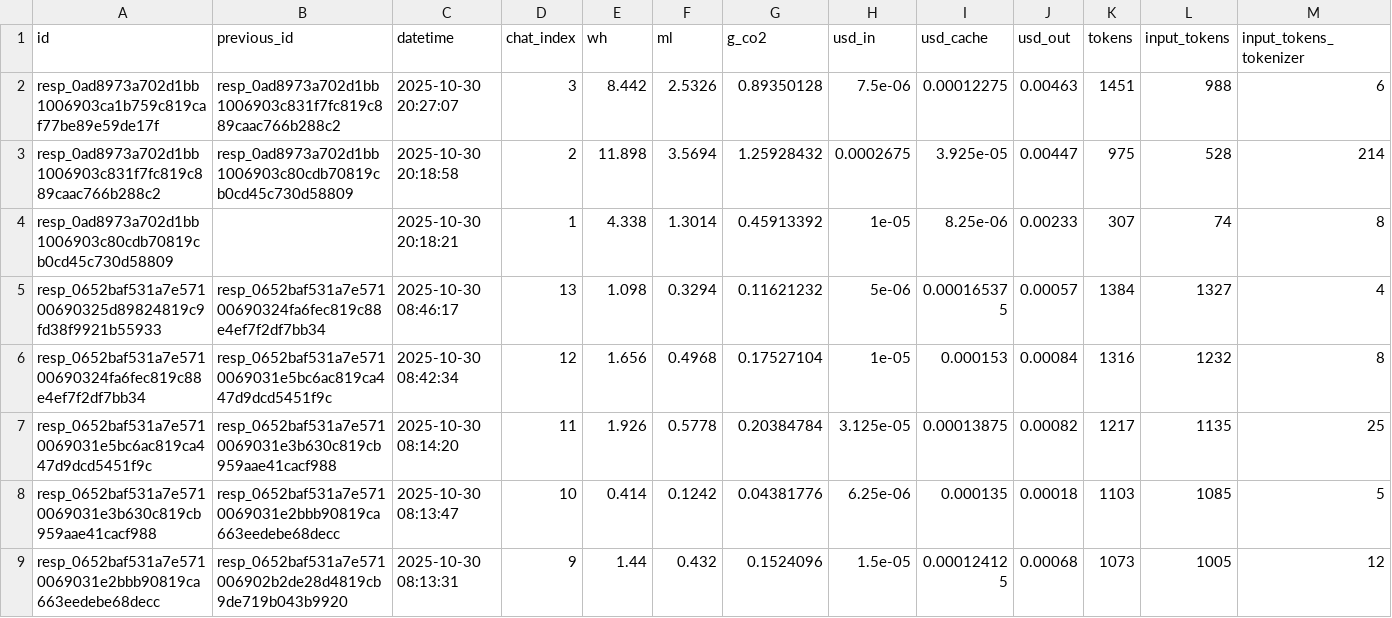
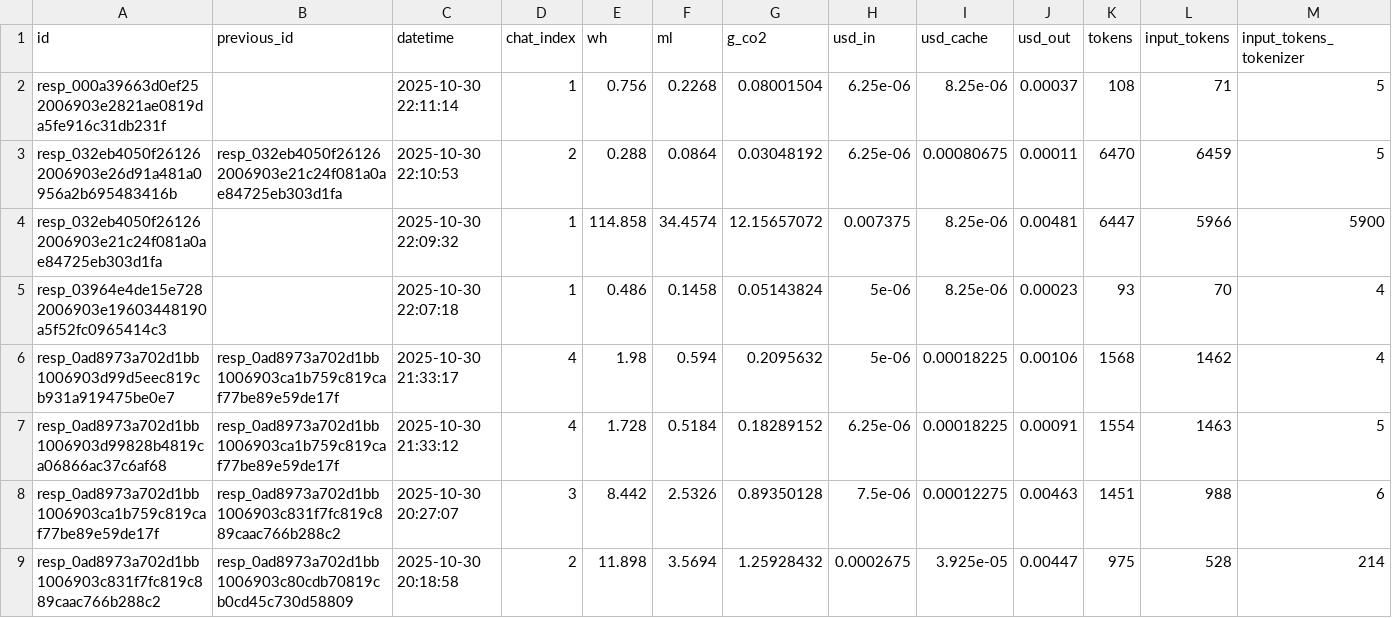
Before and after one commit to hari3mo/EcoBot, a CSV file: logs/logs.csv, drawn as a sheet; only a part is shown; the shorter side is filled out with more unchanged rows; rows hold the shown columns only; the diff names each change by its address in the sheet, - before the commit and + after, or states it on an @@ line.

Commit message:
logs

```diff
--- a/logs/logs.csv
+++ b/logs/logs.csv
+row 2: resp_000a39663d0ef252006903e2821ae0819da5fe916c31db231f |  | 2025-10-30 22:11:14 | 1 | 0.756 | 0.2268 | 0.08001504 | 6.25e-06 | 8.25e-06 | 0.00037 | 108 | 71 | 5
+row 3: resp_032eb4050f261262006903e26d91a481a0956a2b695483416b | resp_032eb4050f261262006903e21c24f081a0ae84725eb303d1fa | 2025-10-30 22:10:53 | 2 | 0.288 | 0.0864 | 0.03048192 | 6.25e-06 | 0.00080675 | 0.00011 | 6470 | 6459 | 5
+row 4: resp_032eb4050f261262006903e21c24f081a0ae84725eb303d1fa |  | 2025-10-30 22:09:32 | 1 | 114.858 | 34.4574 | 12.15657072 | 0.007375 | 8.25e-06 | 0.00481 | 6447 | 5966 | 5900
+row 5: resp_03964e4de15e7282006903e19603448190a5f52fc0965414c3 |  | 2025-10-30 22:07:18 | 1 | 0.486 | 0.1458 | 0.05143824 | 5e-06 | 8.25e-06 | 0.00023 | 93 | 70 | 4
+row 6: resp_0ad8973a702d1bb1006903d99d5eec819cb931a919475be0e7 | resp_0ad8973a702d1bb1006903ca1b759c819caf77be89e59de17f | 2025-10-30 21:33:17 | 4 | 1.98 | 0.594 | 0.2095632 | 5e-06 | 0.00018225 | 0.00106 | 1568 | 1462 | 4
+row 7: resp_0ad8973a702d1bb1006903d99828b4819ca06866ac37c6af68 | resp_0ad8973a702d1bb1006903ca1b759c819caf77be89e59de17f | 2025-10-30 21:33:12 | 4 | 1.728 | 0.5184 | 0.18289152 | 6.25e-06 | 0.00018225 | 0.00091 | 1554 | 1463 | 5
```
